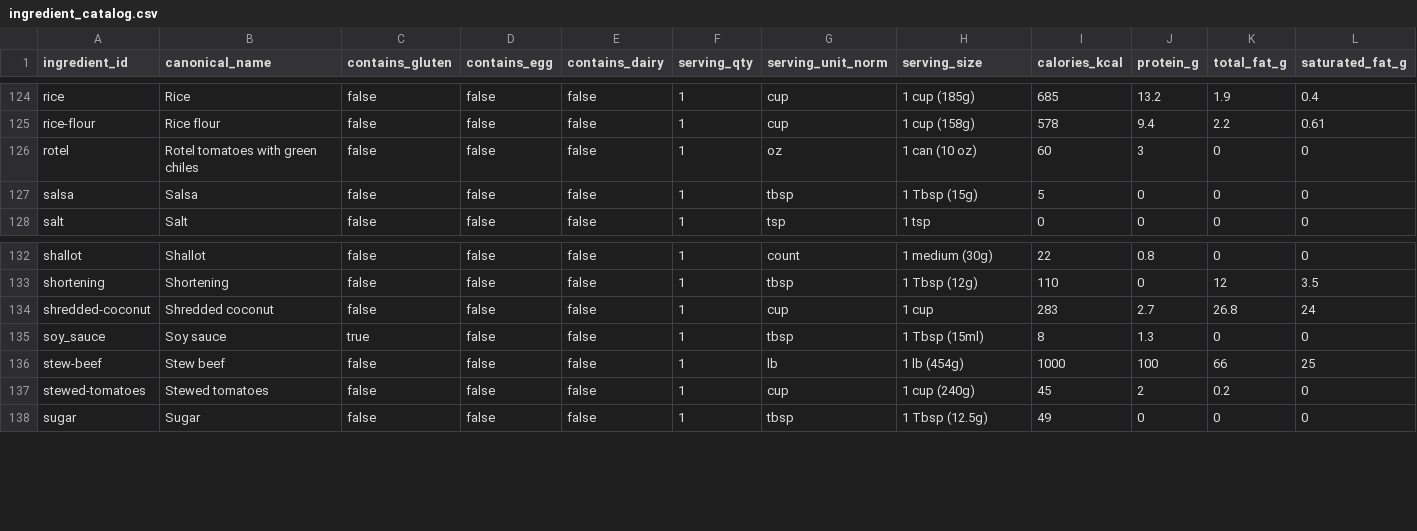
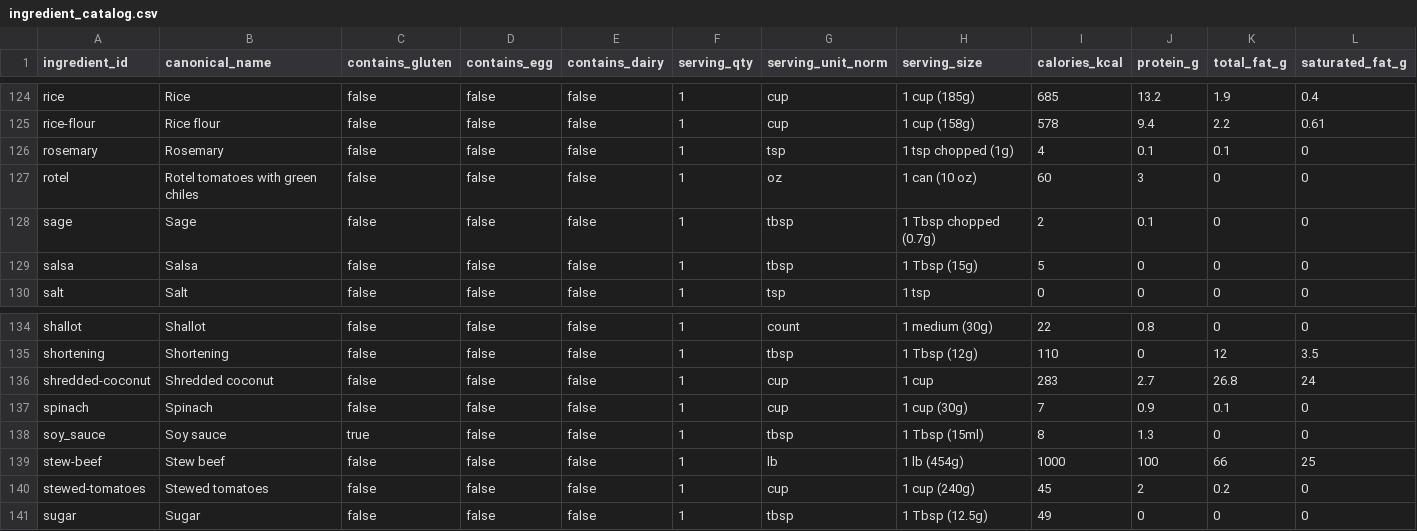
Before and after one commit to natanai/cookingdb, a CSV file: data/ingredient_catalog.csv, drawn as a sheet; only a part is shown, gaps mark what is left out; rows hold the shown columns only; the diff names each change by its address in the sheet, - before the commit and + after, or states it on an @@ line.

```diff
--- a/data/ingredient_catalog.csv
+++ b/data/ingredient_catalog.csv
+row 126: rosemary | Rosemary | false | false | false | 1 | tsp | 1 tsp chopped (1g) | 4 | 0.1 | 0.1 | 0
+row 128: sage | Sage | false | false | false | 1 | tbsp | 1 Tbsp chopped (0.7g) | 2 | 0.1 | 0 | 0
+row 137: spinach | Spinach | false | false | false | 1 | cup | 1 cup (30g) | 7 | 0.9 | 0.1 | 0
```
Also changed, not shown: 7 other files.
